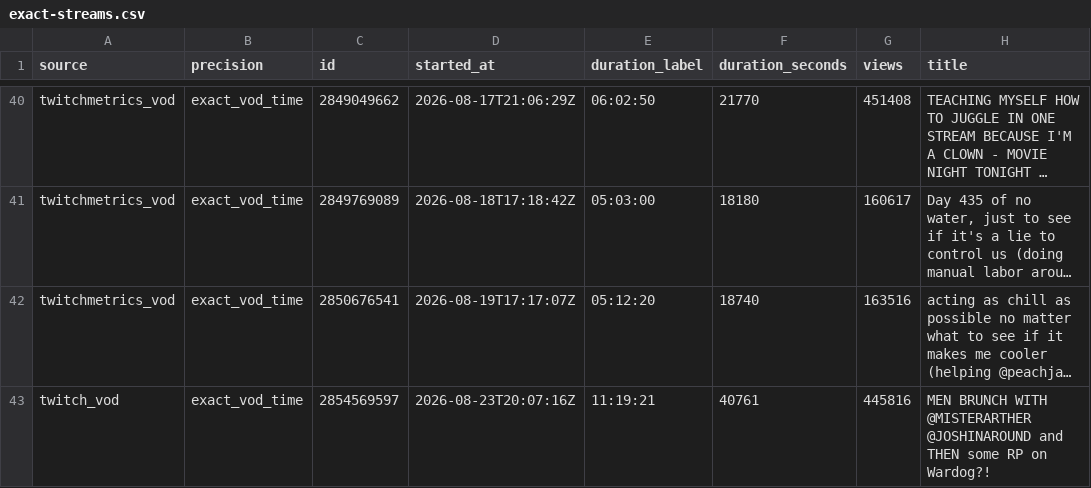
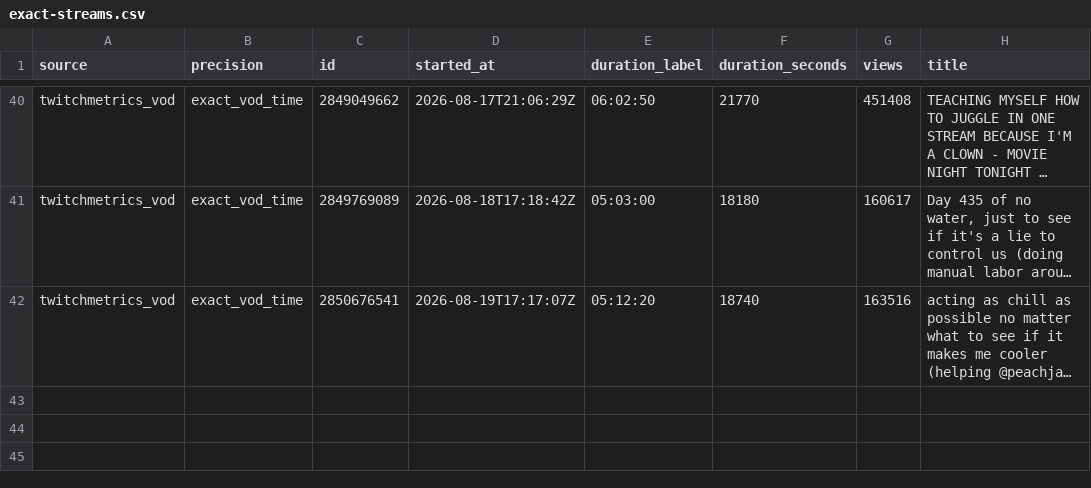
Before and after one commit to sardistic/cyr, a CSV file: data/exact-streams.csv, drawn as a sheet; only a part is shown, gaps mark what is left out; long unchanged cells end in …; the diff names each change by its address in the sheet, - before the commit and + after, or states it on an @@ line.

```diff
--- a/data/exact-streams.csv
+++ b/data/exact-streams.csv
-row 43: twitch_vod | exact_vod_time | 2854569597 | 2026-08-23T20:07:16Z | 11:19:21 | 40761 | 445816 | MEN BRUNCH WITH @MISTERARTHER @JOSHINAROUND and THEN some RP on Wardog?!
```
Also changed, not shown: 2 other files.
